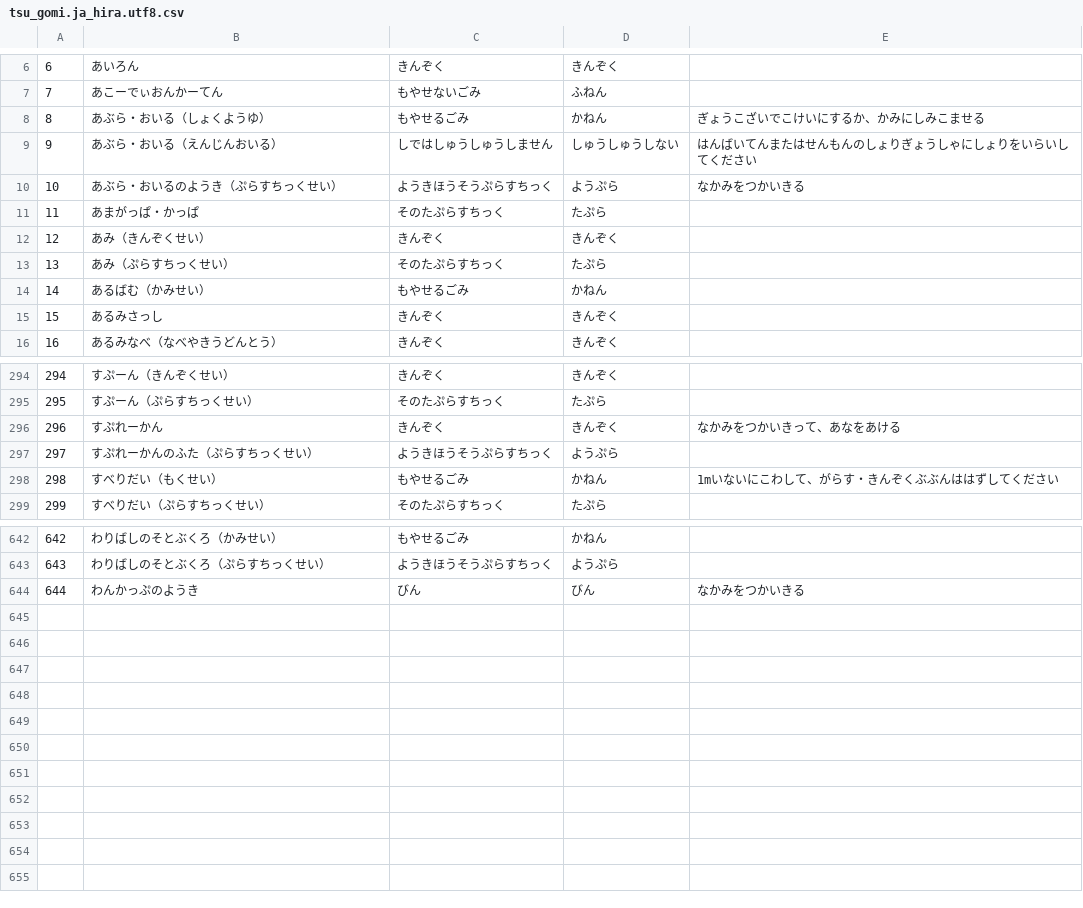
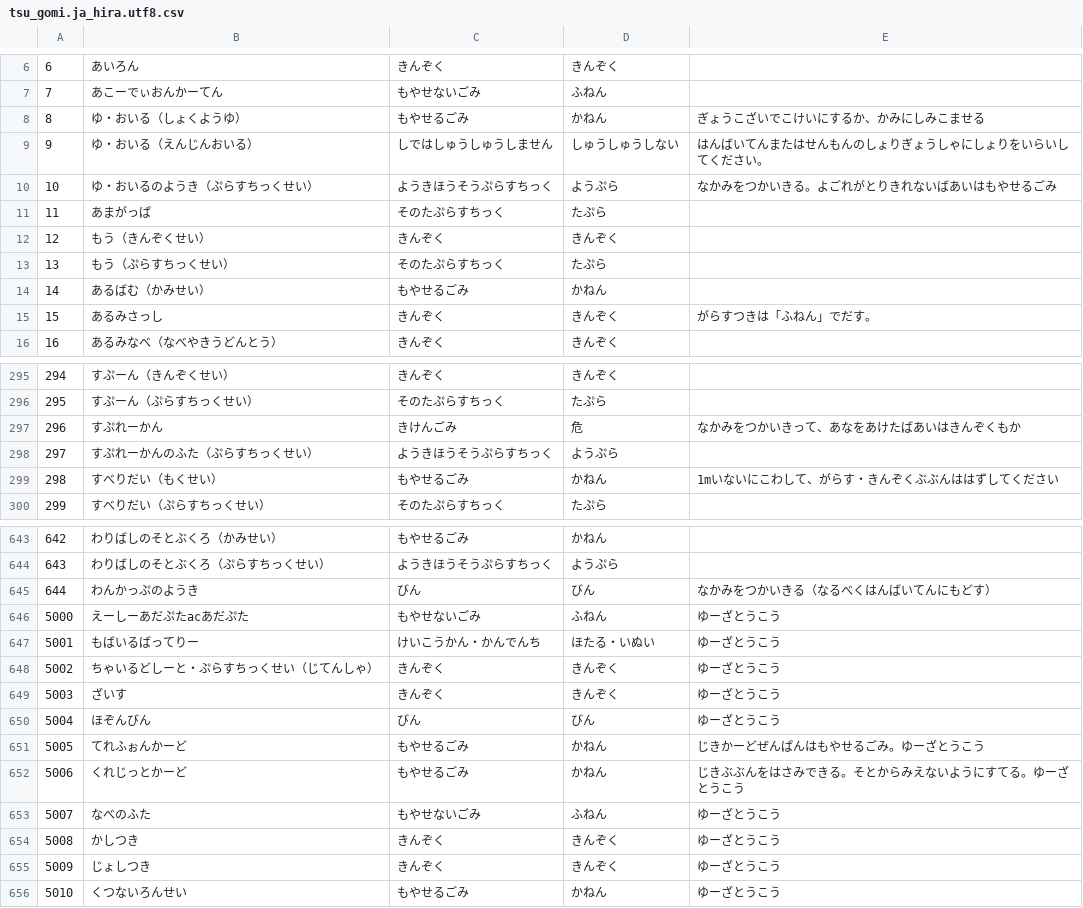
Before and after one commit to koike-moyashi/gomi_tsu_web, a CSV file: csv/tsu_gomi.ja_hira.utf8.csv, drawn as a sheet; only a part is shown, gaps mark what is left out; the diff covers the shown part only.

```diff
--- a/csv/tsu_gomi.ja_hira.utf8.csv
+++ b/csv/tsu_gomi.ja_hira.utf8.csv
@@ -7,10 +7,10 @@
 7,あこーでぃおんかーてん,もやせないごみ,ふねん,
-8,あぶら・おいる（しょくようゆ）,もやせるごみ,かねん,ぎょうこざいでこけいにするか、かみにしみこませる
-9,あぶら・おいる（えんじんおいる）,しではしゅうしゅうしません,しゅうしゅうしない,はんばいてんまたはせんもんのしょりぎょうしゃにしょりをいらいしてください
-10,あぶら・おいるのようき（ぷらすちっくせい）,ようきほうそうぷらすちっく,ようぷら,なかみをつかいきる
-11,あまがっぱ・かっぱ,そのたぷらすちっく,たぷら,
-12,あみ（きんぞくせい）,きんぞく,きんぞく,
-13,あみ（ぷらすちっくせい）,そのたぷらすちっく,たぷら,
+8,ゆ・おいる（しょくようゆ）,もやせるごみ,かねん,ぎょうこざいでこけいにするか、かみにしみこませる
+9,ゆ・おいる（えんじんおいる）,しではしゅうしゅうしません,しゅうしゅうしない,はんばいてんまたはせんもんのしょりぎょうしゃにしょりをいらいしてください。
+10,ゆ・おいるのようき（ぷらすちっくせい）,ようきほうそうぷらすちっく,ようぷら,なかみをつかいきる。よごれがとりきれないばあいはもやせるごみ
+11,あまがっぱ,そのたぷらすちっく,たぷら,
+12,もう（きんぞくせい）,きんぞく,きんぞく,
+13,もう（ぷらすちっくせい）,そのたぷらすちっく,たぷら,
 14,あるばむ（かみせい）,もやせるごみ,かねん,
-15,あるみさっし,きんぞく,きんぞく,
+15,あるみさっし,きんぞく,きんぞく,がらすつきは「ふねん」でだす。
 16,あるみなべ（なべやきうどんとう）,きんぞく,きんぞく,
@@ -295,3 +296,3 @@
 295,すぷーん（ぷらすちっくせい）,そのたぷらすちっく,たぷら,
-296,すぷれーかん,きんぞく,きんぞく,なかみをつかいきって、あなをあける
+296,すぷれーかん,きけんごみ,危,なかみをつかいきって、あなをあけたばあいはきんぞくもか
 297,すぷれーかんのふた（ぷらすちっくせい）,ようきほうそうぷらすちっく,ようぷら,
@@ -643,2 +644,13 @@
 643,わりばしのそとぶくろ（ぷらすちっくせい）,ようきほうそうぷらすちっく,ようぷら,
-644,わんかっぷのようき,びん,びん,なかみをつかいきる
+644,わんかっぷのようき,びん,びん,なかみをつかいきる（なるべくはんばいてんにもどす）
+5000,えーしーあだぷたacあだぷた,もやせないごみ,ふねん,ゆーざとうこう
+5001,もばいるばってりー,けいこうかん・かんでんち,ほたる・いぬい,ゆーざとうこう
+5002,ちゃいるどしーと・ぷらすちっくせい（じてんしゃ）,きんぞく,きんぞく,ゆーざとうこう
+5003,ざいす,きんぞく,きんぞく,ゆーざとうこう
+5004,ほぞんびん,びん,びん,ゆーざとうこう
+5005,てれふぉんかーど,もやせるごみ,かねん,じきかーどぜんぱんはもやせるごみ。ゆーざとうこう
+5006,くれじっとかーど,もやせるごみ,かねん,じきぶぶんをはさみできる。そとからみえないようにすてる。ゆーざとうこう
+5007,なべのふた,もやせないごみ,ふねん,ゆーざとうこう
+5008,かしつき,きんぞく,きんぞく,ゆーざとうこう
+5009,じょしつき,きんぞく,きんぞく,ゆーざとうこう
+5010,くつないろんせい,もやせるごみ,かねん,ゆーざとうこう
```
Also changed, not shown: 1 added row and 93 edited cells elsewhere in this file, 1 other file.
